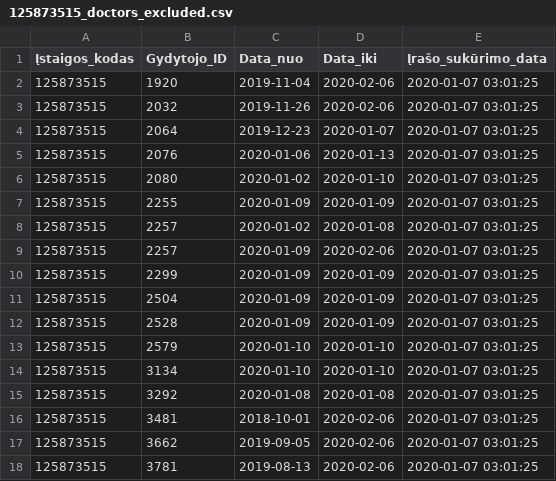
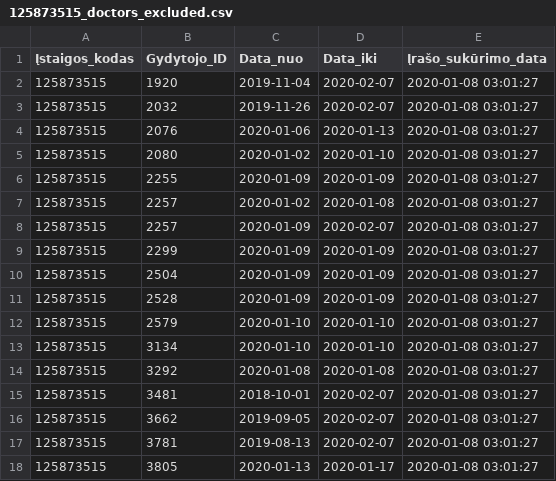
Before and after one commit to vilnius/centro-poliklinika, a CSV file: data/Centro_poliklinika/Registracija/125873515_doctors_excluded.csv, drawn as a sheet.

Commit message:
Centro poliklinika automatic update

```diff
--- a/data/Centro_poliklinika/Registracija/125873515_doctors_excluded.csv
+++ b/data/Centro_poliklinika/Registracija/125873515_doctors_excluded.csv
@@ -1,18 +1,18 @@
 Įstaigos_kodas;Gydytojo_ID;Data_nuo;Data_iki;Įrašo_sukūrimo_data
-125873515;1920;2019-11-04;2020-02-06;2020-01-07 03:01:25
-125873515;2032;2019-11-26;2020-02-06;2020-01-07 03:01:25
-125873515;2064;2019-12-23;2020-01-07;2020-01-07 03:01:25
-125873515;2076;2020-01-06;2020-01-13;2020-01-07 03:01:25
-125873515;2080;2020-01-02;2020-01-10;2020-01-07 03:01:25
-125873515;2255;2020-01-09;2020-01-09;2020-01-07 03:01:25
-125873515;2257;2020-01-02;2020-01-08;2020-01-07 03:01:25
-125873515;2257;2020-01-09;2020-02-06;2020-01-07 03:01:25
-125873515;2299;2020-01-09;2020-01-09;2020-01-07 03:01:25
-125873515;2504;2020-01-09;2020-01-09;2020-01-07 03:01:25
-125873515;2528;2020-01-09;2020-01-09;2020-01-07 03:01:25
-125873515;2579;2020-01-10;2020-01-10;2020-01-07 03:01:25
-125873515;3134;2020-01-10;2020-01-10;2020-01-07 03:01:25
-125873515;3292;2020-01-08;2020-01-08;2020-01-07 03:01:25
-125873515;3481;2018-10-01;2020-02-06;2020-01-07 03:01:25
-125873515;3662;2019-09-05;2020-02-06;2020-01-07 03:01:25
-125873515;3781;2019-08-13;2020-02-06;2020-01-07 03:01:25
+125873515;1920;2019-11-04;2020-02-07;2020-01-08 03:01:27
+125873515;2032;2019-11-26;2020-02-07;2020-01-08 03:01:27
+125873515;2076;2020-01-06;2020-01-13;2020-01-08 03:01:27
+125873515;2080;2020-01-02;2020-01-10;2020-01-08 03:01:27
+125873515;2255;2020-01-09;2020-01-09;2020-01-08 03:01:27
+125873515;2257;2020-01-02;2020-01-08;2020-01-08 03:01:27
+125873515;2257;2020-01-09;2020-02-07;2020-01-08 03:01:27
+125873515;2299;2020-01-09;2020-01-09;2020-01-08 03:01:27
+125873515;2504;2020-01-09;2020-01-09;2020-01-08 03:01:27
+125873515;2528;2020-01-09;2020-01-09;2020-01-08 03:01:27
+125873515;2579;2020-01-10;2020-01-10;2020-01-08 03:01:27
+125873515;3134;2020-01-10;2020-01-10;2020-01-08 03:01:27
+125873515;3292;2020-01-08;2020-01-08;2020-01-08 03:01:27
+125873515;3481;2018-10-01;2020-02-07;2020-01-08 03:01:27
+125873515;3662;2019-09-05;2020-02-07;2020-01-08 03:01:27
+125873515;3781;2019-08-13;2020-02-07;2020-01-08 03:01:27
+125873515;3805;2020-01-13;2020-01-17;2020-01-08 03:01:27
```
Also changed, not shown: data/Centro_poliklinika/Registracija/125873515_family_doctors_list.csv, 1 other file.
